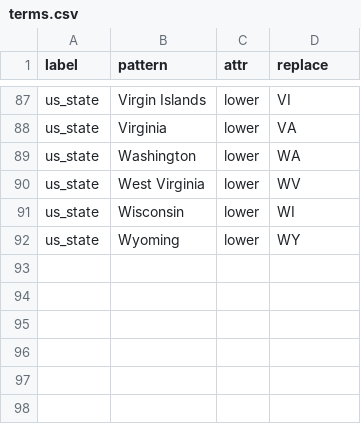
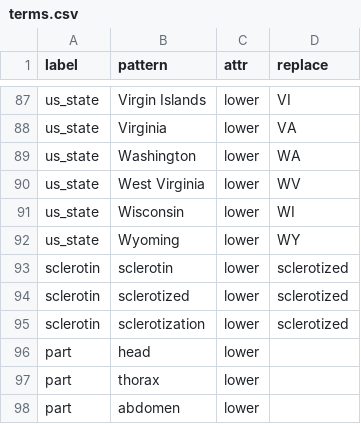
Before and after one commit to rafelafrance/AnopluraTraiter, a CSV file: lice/vocabulary/terms.csv, drawn as a sheet; only a part is shown, gaps mark what is left out.

Commit message:
Add new matchers and patterns

```diff
--- a/lice/vocabulary/terms.csv
+++ b/lice/vocabulary/terms.csv
@@ -92 +92,7 @@ us_state,Wisconsin,lower,WI
 us_state,Wyoming,lower,WY
+sclerotin,sclerotin,lower,sclerotized
+sclerotin,sclerotized,lower,sclerotized
+sclerotin,sclerotization,lower,sclerotized
+part,head,lower,
+part,thorax,lower,
+part,abdomen,lower,
```
Also changed, not shown: 12 other files.
